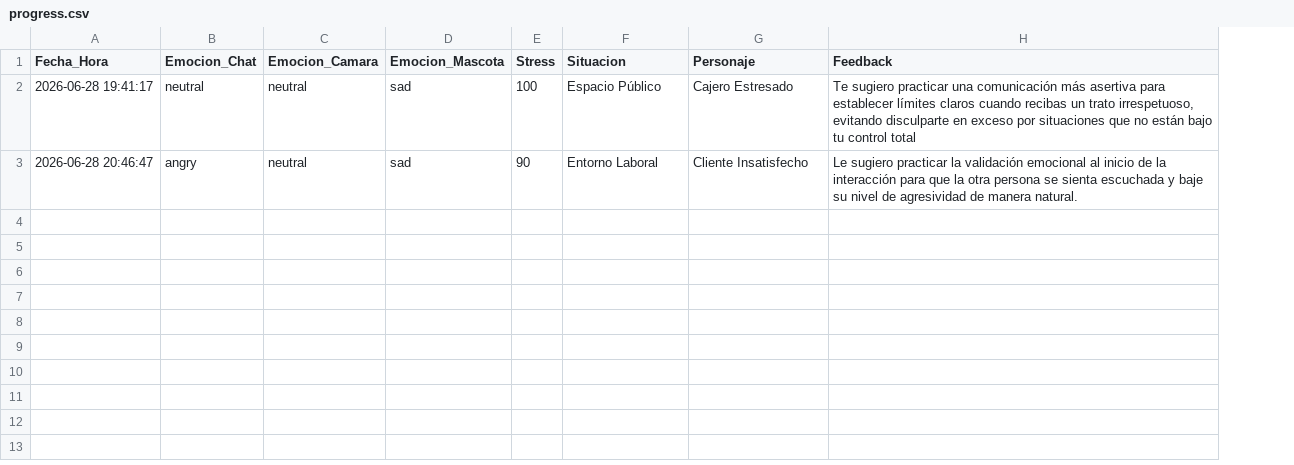
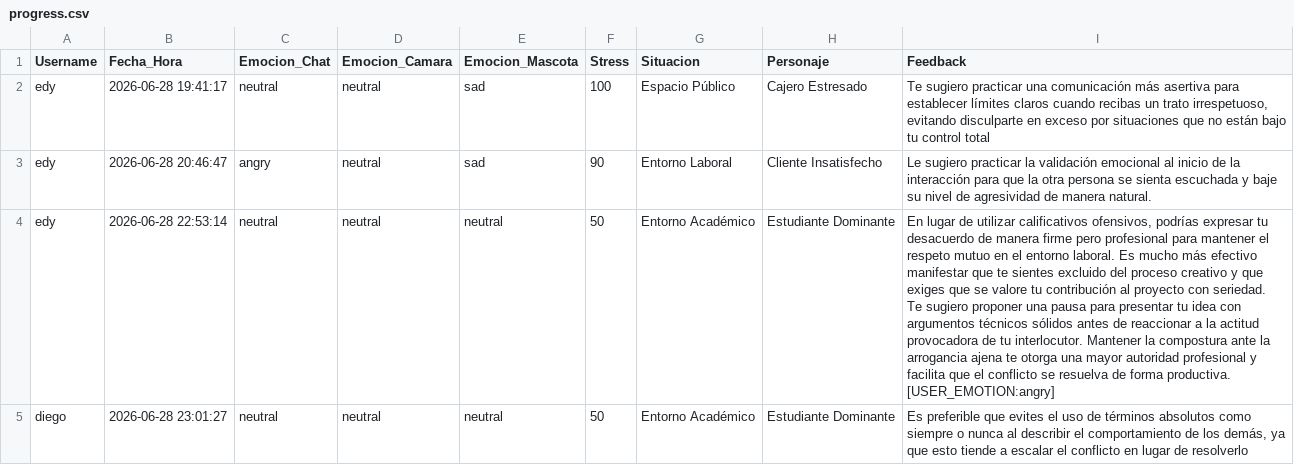
Before and after one commit to Chriss5-2/ProjectoBase-IHC, a CSV file: social_coach_v7_gemini/progress.csv, drawn as a sheet; ↵ is a line break in a cell; the diff names each change by its address in the sheet, - before the commit and + after, or states it on an @@ line.

Commit message:
Implementacion de presentacion de la aplicacion para el usuario en la ventana inicial y persistencia del historial del usuario

```diff
--- a/social_coach_v7_gemini/progress.csv
+++ b/social_coach_v7_gemini/progress.csv
+column A (Username), rows 2-3: edy | edy
+row 4: edy | 2026-06-28 22:53:14 | neutral | neutral | neutral | 50 | Entorno Académico | Estudiante Dominante | En lugar de utilizar calificativos ofensivos, podrías expresar tu desacuerdo de manera firme pero profesional para mantener el respeto mutuo en el entorno laboral. Es mucho más efectivo manifestar que te sientes excluido del proceso creativo y que exiges que se valore tu contribución al proyecto con seriedad. ↵ Te sugiero proponer una pausa para presentar tu idea con argumentos técnicos sólidos antes de reaccionar a la actitud provocadora de tu interlocutor. Mantener la compostura ante la arrogancia ajena te otorga una mayor autoridad profesional y facilita que el conflicto se resuelva de forma productiva. ↵ [USER_EMOTION:angry]
+row 5: diego | 2026-06-28 23:01:27 | neutral | neutral | neutral | 50 | Entorno Académico | Estudiante Dominante | Es preferible que evites el uso de términos absolutos como siempre o nunca al describir el comportamiento de los demás, ya que esto tiende a escalar el conflicto en lugar de resolverlo
```
Also changed, not shown: 4 other files.
